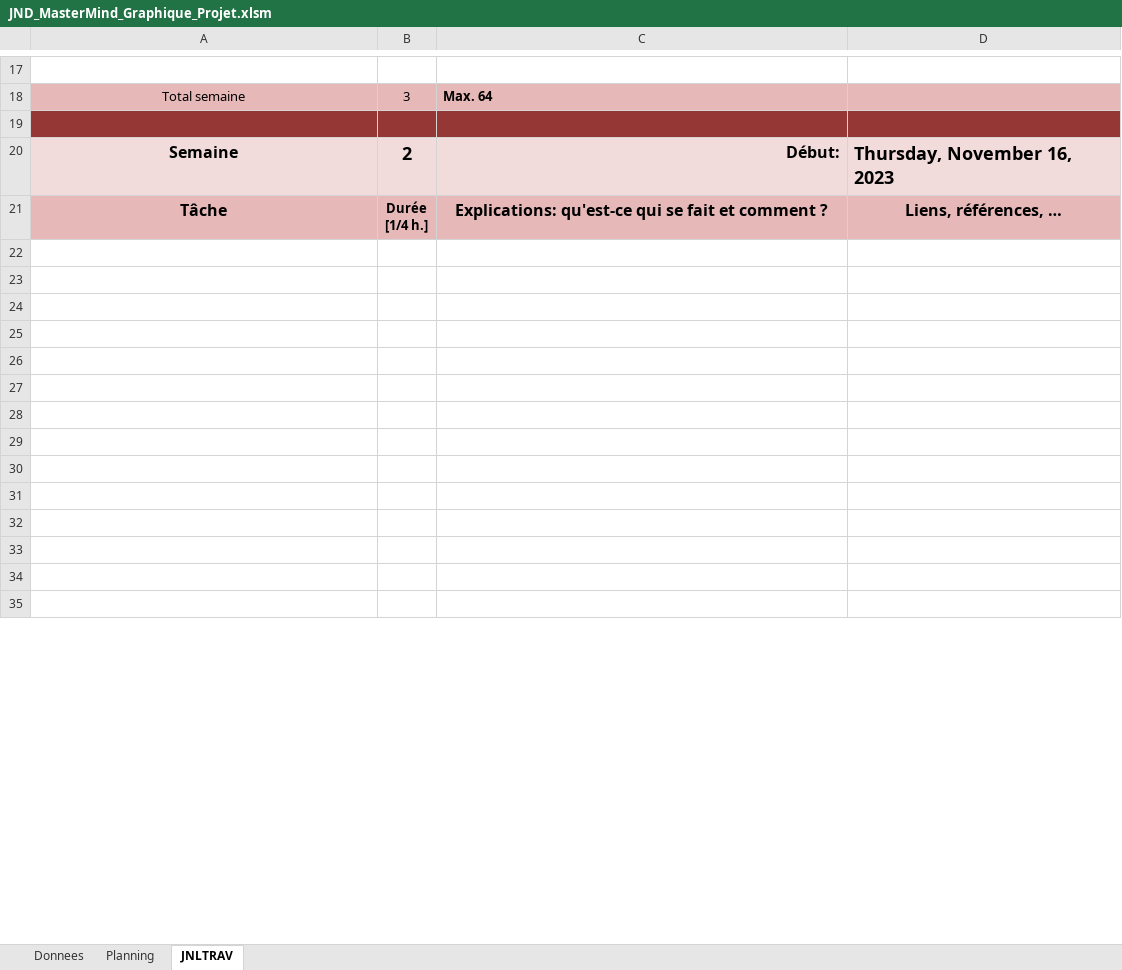
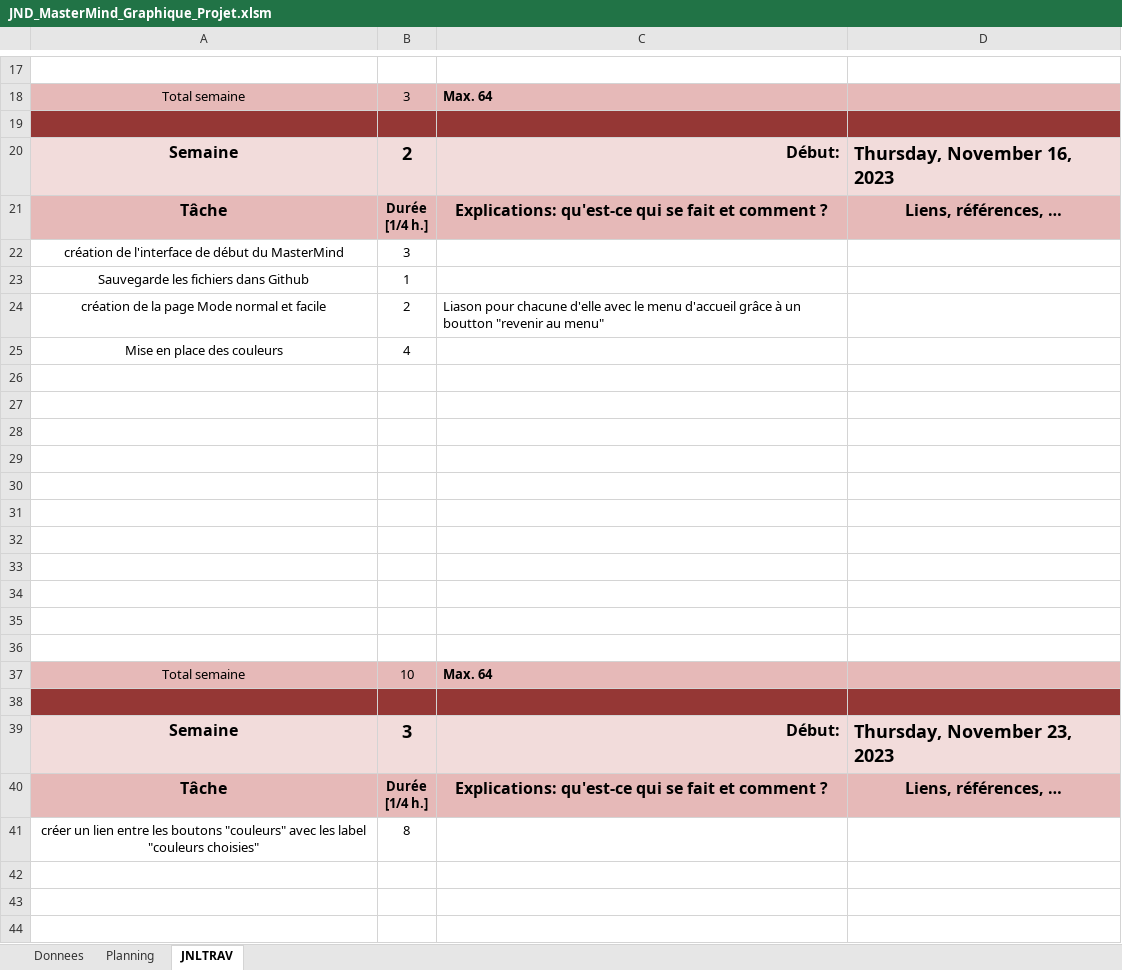
Before and after one commit to Kaeno123/MasterMind_Graphique, an Excel workbook: JND_MasterMind_Graphique_Projet.xlsm, sheet JNLTRAV, drawn as a sheet; only a part is shown, gaps mark what is left out; the shorter side is filled out with more unchanged rows; values as stored, in another font and other column widths than the file's, no borders; charts and pictures not drawn; the diff covers the shown part only; the diff names each change by its address in the sheet, - before the commit and + after, or states it on an @@ line.

```diff
--- a/JND_MasterMind_Graphique_Projet.xlsm (sheet JNLTRAV)
+++ b/JND_MasterMind_Graphique_Projet.xlsm (sheet JNLTRAV)
+row 22: création de l'interface de début du MasterMind | 3
+row 23: Sauvegarde les fichiers dans Github | 1
+row 24: création de la page Mode normal et facile | 2 | Liason pour chacune d'elle avec le menu d'accueil grâce à un boutton "revenir au menu"
+row 25: Mise en place des couleurs | 4
+row 26: (empty)
+row 27: (empty)
+row 28: (empty)
+row 29: (empty)
+row 30: (empty)
+row 31: (empty)
+row 32: (empty)
+row 33: (empty)
+row 34: (empty)
+row 35: (empty)
+row 36: (empty)
+row 37: Total semaine | 10 | Max. 64
+row 38: (empty)
@@ row 59 moved to row 40: Tâche @@
+row 41: créer un lien entre les boutons "couleurs" avec les label "couleurs choisies" | 8
```
Also changed, not shown: 3 added rows, 21 removed rows, 5 edited cells and cell formats elsewhere in this sheet, sheet Planning, charts or pictures, 22 other files.
